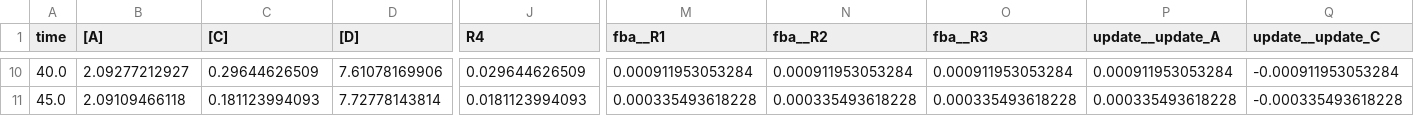
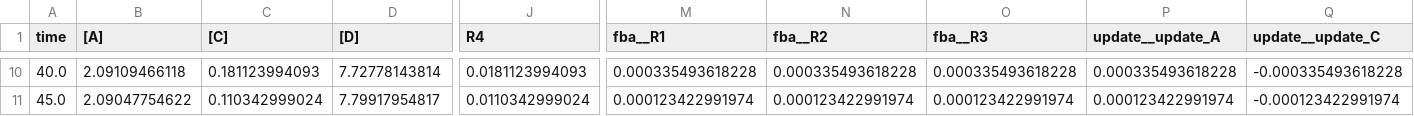
Before and after one commit to matthiaskoenig/sbmlutils, a CSV file: sbmlutils/dfba/toy/results/v4/data_simulation_generic_dt5.0.csv, drawn as a sheet; only a part is shown, gaps mark what is left out; the diff covers the shown part only; the diff names each change by its address in the sheet, - before the commit and + after, or states it on an @@ line.

```diff
--- a/sbmlutils/dfba/toy/results/v4/data_simulation_generic_dt5.0.csv
+++ b/sbmlutils/dfba/toy/results/v4/data_simulation_generic_dt5.0.csv
-B10 ([A]): 2.09277212927
+B10 ([A]): 2.09109466118
-C10 ([C]): 0.29644626509
+C10 ([C]): 0.181123994093
-D10 ([D]): 7.61078169906
+D10 ([D]): 7.72778143814
-J10 (R4): 0.029644626509
+J10 (R4): 0.0181123994093
-M10 (fba__R1): 0.000911953053284
+M10 (fba__R1): 0.000335493618228
-N10 (fba__R2): 0.000911953053284
+N10 (fba__R2): 0.000335493618228
-O10 (fba__R3): 0.000911953053284
+O10 (fba__R3): 0.000335493618228
-P10 (update__update_A): 0.000911953053284
+P10 (update__update_A): 0.000335493618228
-Q10 (update__update_C): -0.000911953053284
+Q10 (update__update_C): -0.000335493618228
-B11 ([A]): 2.09109466118
+B11 ([A]): 2.09047754622
-C11 ([C]): 0.181123994093
+C11 ([C]): 0.110342999024
-D11 ([D]): 7.72778143814
+D11 ([D]): 7.79917954817
-J11 (R4): 0.0181123994093
+J11 (R4): 0.0110342999024
-M11 (fba__R1): 0.000335493618228
+M11 (fba__R1): 0.000123422991974
-N11 (fba__R2): 0.000335493618228
+N11 (fba__R2): 0.000123422991974
-O11 (fba__R3): 0.000335493618228
+O11 (fba__R3): 0.000123422991974
-P11 (update__update_A): 0.000335493618228
+P11 (update__update_A): 0.000123422991974
-Q11 (update__update_C): -0.000335493618228
+Q11 (update__update_C): -0.000123422991974
```
Also changed, not shown: 129 edited cells elsewhere in this file, sbmlutils/dfba/toy/results/v4/data_simulation_generic_dt0.1.csv, sbmlutils/dfba/toy/results/v4/data_simulation_generic_dt1.0.csv, 9 other files.
